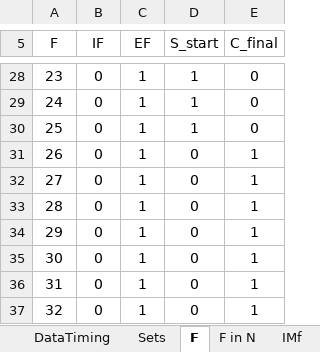
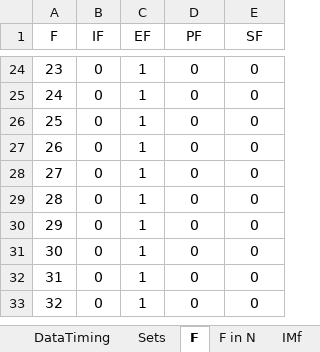
Before and after one commit to AntoniaWi/OSCMSeminarProcessIndustry, an Excel workbook: Capacity_Planning/lib/CaseData.xlsx, sheet F, drawn as a sheet; only a part is shown, gaps mark what is left out; values as stored, in another font and other column widths than the file's, no borders; addresses are those after the commit; the diff covers the shown part only; the diff names each change by its address in the sheet, - before the commit and + after, or states it on an @@ line.

```diff
--- a/Capacity_Planning/lib/CaseData.xlsx (sheet F)
+++ b/Capacity_Planning/lib/CaseData.xlsx (sheet F)
-D1: S_start
+D1: PF
-E1: C_final
+E1: SF
-D24:D26 (PF): 1
+D24:D26 (PF): 0
-E27:E33 (SF): 1
+E27:E33 (SF): 0
```
Also changed, not shown: 4 removed rows and 22 edited cells elsewhere in this sheet, sheet DataTiming, 1 other file.
